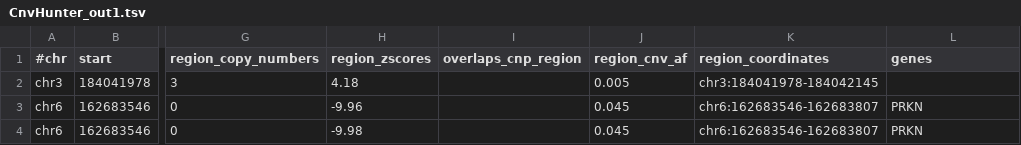
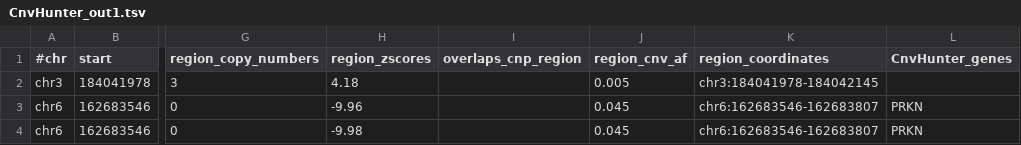
Before and after one commit to imgag/ngs-bits, a TSV file: src/tools-TEST/data_out/CnvHunter_out1.tsv, drawn as a sheet; only a part is shown, gaps mark what is left out; the diff names each change by its address in the sheet, - before the commit and + after, or states it on an @@ line.

Commit message:
CnvHunter: replaced gene annotation via NGSD by generic annotation mechanism from BED file(s)

```diff
--- a/src/tools-TEST/data_out/CnvHunter_out1.tsv
+++ b/src/tools-TEST/data_out/CnvHunter_out1.tsv
-L1: genes
+L1: CnvHunter_genes
```
Also changed, not shown: 8 other files.
